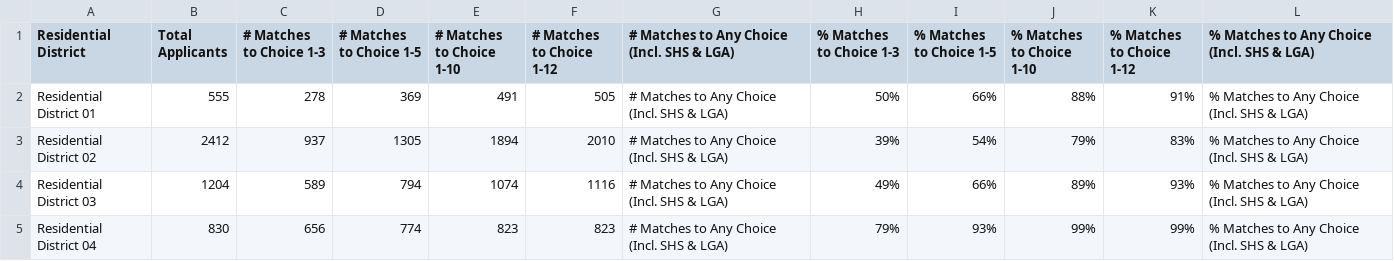
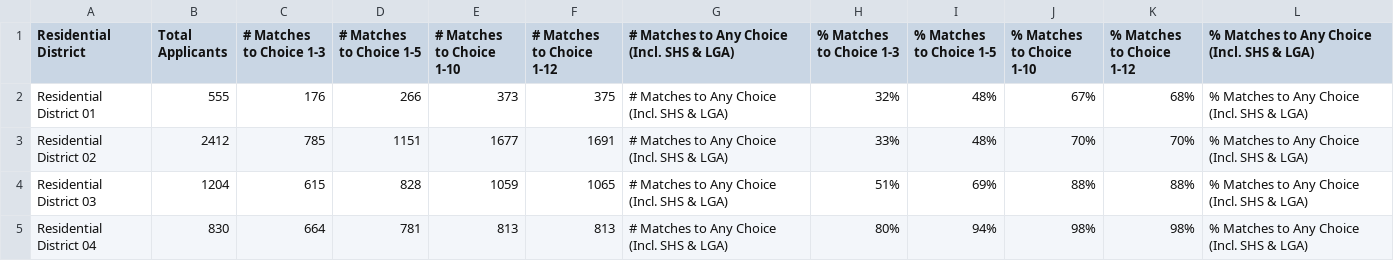
Before and after one commit to yehudagale/NYCSchoolDataGenerator, a CSV file: simulated_data_final/2023/match_outcomes_both.csv, drawn as a sheet; only a part is shown; the diff covers the shown part only.

```diff
--- a/simulated_data_final/2023/match_outcomes_both.csv
+++ b/simulated_data_final/2023/match_outcomes_both.csv
@@ -1,5 +1,5 @@
 Residential District,Total Applicants,# Matches to Choice 1-3,# Matches to Choice 1-5,# Matches to Choice 1-10,# Matches to Choice 1-12,# Matches to Any Choice (Incl. SHS & LGA),% Matches to Choice 1-3,% Matches to Choice 1-5,% Matches to Choice 1-10,% Matches to Choice 1-12,% Matches to Any Choice (Incl. SHS & LGA)
-Residential District 01,555,278,369,491,505,# Matches to Any Choice (Incl. SHS & LGA),50%,66%,88%,91%,% Matches to Any Choice (Incl. SHS & LGA)
-Residential District 02,2412,937,1305,1894,2010,# Matches to Any Choice (Incl. SHS & LGA),39%,54%,79%,83%,% Matches to Any Choice (Incl. SHS & LGA)
-Residential District 03,1204,589,794,1074,1116,# Matches to Any Choice (Incl. SHS & LGA),49%,66%,89%,93%,% Matches to Any Choice (Incl. SHS & LGA)
-Residential District 04,830,656,774,823,823,# Matches to Any Choice (Incl. SHS & LGA),79%,93%,99%,99%,% Matches to Any Choice (Incl. SHS & LGA)
+Residential District 01,555,176,266,373,375,# Matches to Any Choice (Incl. SHS & LGA),32%,48%,67%,68%,% Matches to Any Choice (Incl. SHS & LGA)
+Residential District 02,2412,785,1151,1677,1691,# Matches to Any Choice (Incl. SHS & LGA),33%,48%,70%,70%,% Matches to Any Choice (Incl. SHS & LGA)
+Residential District 03,1204,615,828,1059,1065,# Matches to Any Choice (Incl. SHS & LGA),51%,69%,88%,88%,% Matches to Any Choice (Incl. SHS & LGA)
+Residential District 04,830,664,781,813,813,# Matches to Any Choice (Incl. SHS & LGA),80%,94%,98%,98%,% Matches to Any Choice (Incl. SHS & LGA)
```
Also changed, not shown: 166 edited cells elsewhere in this file, simulated_data_final/2023/match_outcomes_available.csv, simulated_data_final/2023/match_outcomes_offers.csv, 7 other files.
